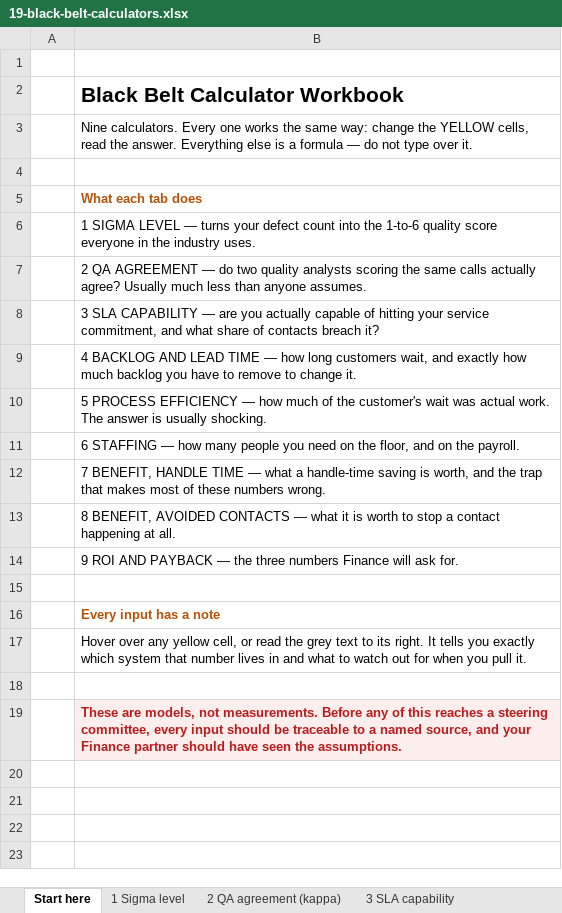
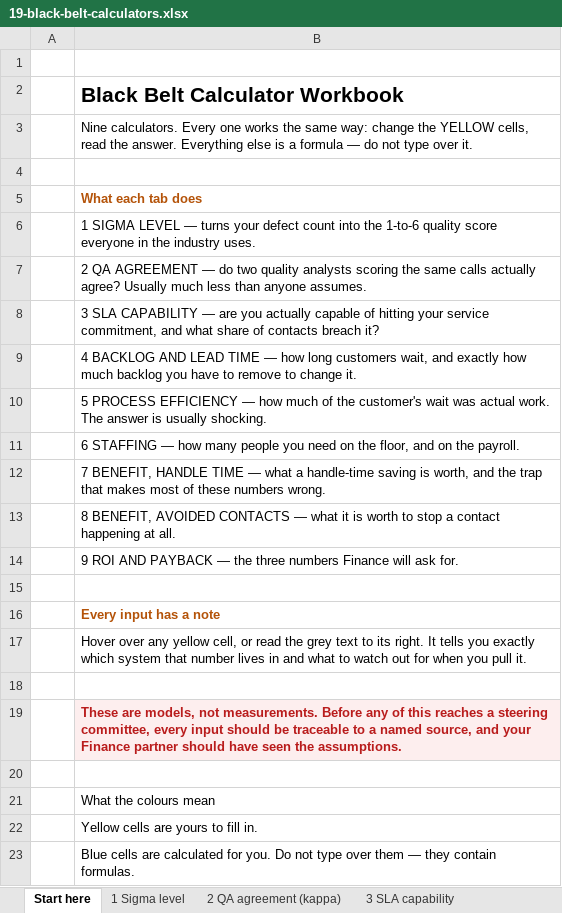
Before and after one commit to Maniwar/six-sigma-blackbelt-support-ops, an Excel workbook: templates/19-black-belt-calculators.xlsx, sheet Start here, drawn as a sheet; values as stored, in another font and other column widths than the file's, no borders; the diff names each change by its address in the sheet, - before the commit and + after, or states it on an @@ line.

Commit message:
Give the calculator workbook the colour key the other twenty-one carry
Measured all 22 workbooks, both halves, against the fills they actually
use. The seven hand-patched ones that carry a legend already matched. The
eighth, 19-black-belt-calculators, had no key at all: it explains its
colours in prose — "change the YELLOW cells, everything else is a formula"
— which is true and is not what a reader who has learnt the pack's key goes
looking for. Same words, same place as the rest.

Two mismatches remain and are NOT fixed here, because measuring turned up a
cause I would rather state than paper over: 24-doe-design-matrix and
29-msa-gage-rr use green cells that their key does not mention. Both are
generated, so patching is not what adds them — the fills appear between the
builder and the file. In memory each workbook reports yellow and blue; the
same workbook reloaded from disk reports yellow, blue and green. howto()
derives the key at the end of the builder, which is before polish_workbook
runs at save time, so the key describes a workbook one step younger than
the one that ships.

The fix belongs in polish_workbook, which runs when every fill exists and
already rewrites these sheets. Doing it in the builder cannot be right, and
inserting rows into a finished 'How to use this' sheet to patch over it
would shift every anchor beneath. Left for a change that can be verified
properly rather than started at the end of a session.

761 verify, all template and property checks.

```diff
--- a/templates/19-black-belt-calculators.xlsx (sheet Start here)
+++ b/templates/19-black-belt-calculators.xlsx (sheet Start here)
+row 20: (empty)
+row 21:  | What the colours mean
+row 22:  | Yellow cells are yours to fill in.
+row 23:  | Blue cells are calculated for you. Do not type over them — they contain formulas.
```
Also changed, not shown: 4 other files.
